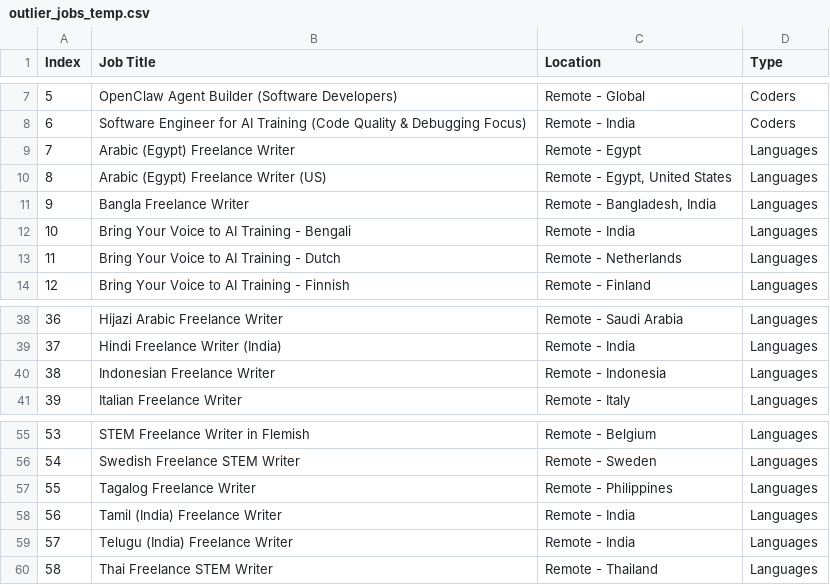
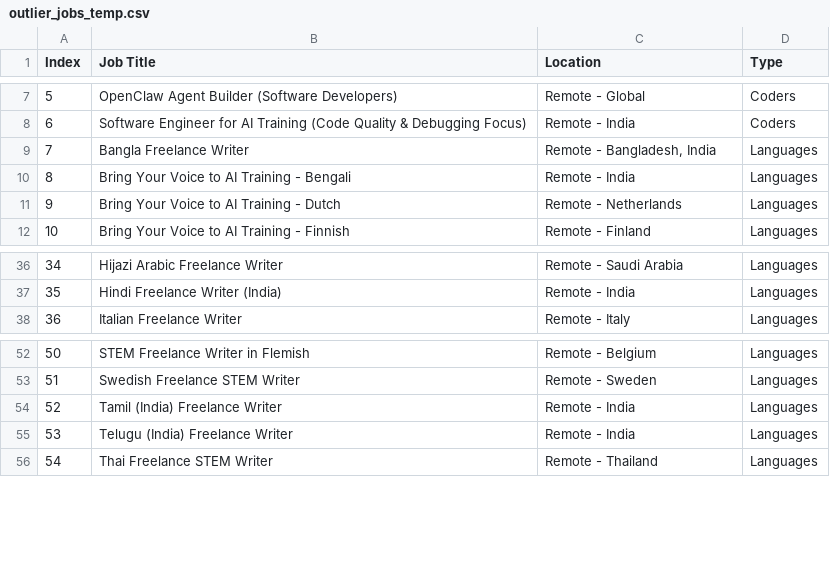
Before and after one commit to facostarainis/outlier, a CSV file: outlier_jobs_temp.csv, drawn as a sheet; only a part is shown, gaps mark what is left out; removed rows and columns are numbered as before the commit, all else as after; the diff names each change by its address in the sheet, - before the commit and + after, or states it on an @@ line.

```diff
--- a/outlier_jobs_temp.csv
+++ b/outlier_jobs_temp.csv
-row 9: 7 | Arabic (Egypt) Freelance Writer | Remote - Egypt | Languages
-row 10: 8 | Arabic (Egypt) Freelance Writer (US) | Remote - Egypt, United States | Languages
@@ column A (Index) renumbered from row 9 down @@
-row 40: 38 | Indonesian Freelance Writer | Remote - Indonesia | Languages
-row 57: 55 | Tagalog Freelance Writer | Remote - Philippines | Languages
```
Also changed, not shown: outlier_jobs.csv.
